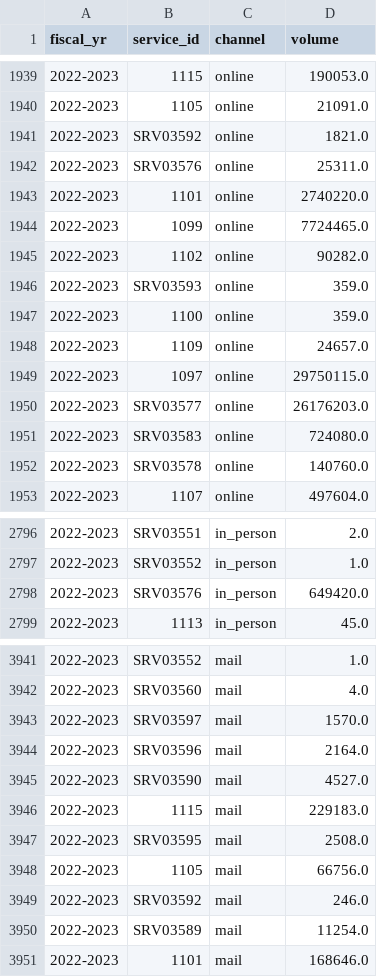
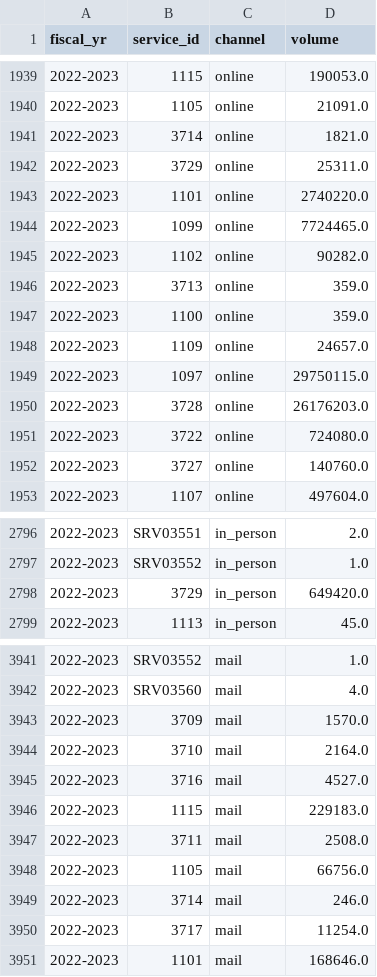
Before and after one commit to gcperformance/service-data, a CSV file: outputs/indicators/si_vol.csv, drawn as a sheet; only a part is shown, gaps mark what is left out; the diff covers the shown part only.

```diff
--- a/outputs/indicators/si_vol.csv
+++ b/outputs/indicators/si_vol.csv
@@ -1940,4 +1940,4 @@ fiscal_yr;service_id;channel;volume
 2022-2023;1105;online;21091.0
-2022-2023;SRV03592;online;1821.0
-2022-2023;SRV03576;online;25311.0
+2022-2023;3714;online;1821.0
+2022-2023;3729;online;25311.0
 2022-2023;1101;online;2740220.0
@@ -1945,3 +1945,3 @@ fiscal_yr;service_id;channel;volume
 2022-2023;1102;online;90282.0
-2022-2023;SRV03593;online;359.0
+2022-2023;3713;online;359.0
 2022-2023;1100;online;359.0
@@ -1949,5 +1949,5 @@ fiscal_yr;service_id;channel;volume
 2022-2023;1097;online;29750115.0
-2022-2023;SRV03577;online;26176203.0
-2022-2023;SRV03583;online;724080.0
-2022-2023;SRV03578;online;140760.0
+2022-2023;3728;online;26176203.0
+2022-2023;3722;online;724080.0
+2022-2023;3727;online;140760.0
 2022-2023;1107;online;497604.0
@@ -2797,3 +2797,3 @@ fiscal_yr;service_id;channel;volume
 2022-2023;SRV03552;in_person;1.0
-2022-2023;SRV03576;in_person;649420.0
+2022-2023;3729;in_person;649420.0
 2022-2023;1113;in_person;45.0
@@ -3942,10 +3942,10 @@ fiscal_yr;service_id;channel;volume
 2022-2023;SRV03560;mail;4.0
-2022-2023;SRV03597;mail;1570.0
-2022-2023;SRV03596;mail;2164.0
-2022-2023;SRV03590;mail;4527.0
+2022-2023;3709;mail;1570.0
+2022-2023;3710;mail;2164.0
+2022-2023;3716;mail;4527.0
 2022-2023;1115;mail;229183.0
-2022-2023;SRV03595;mail;2508.0
+2022-2023;3711;mail;2508.0
 2022-2023;1105;mail;66756.0
-2022-2023;SRV03592;mail;246.0
-2022-2023;SRV03589;mail;11254.0
+2022-2023;3714;mail;246.0
+2022-2023;3717;mail;11254.0
 2022-2023;1101;mail;168646.0
```
Also changed, not shown: 13 edited cells elsewhere in this file, outputs/indicators/si_oip.csv, outputs/indicators/ss_tml_perf_vol.csv, 25 other files.
